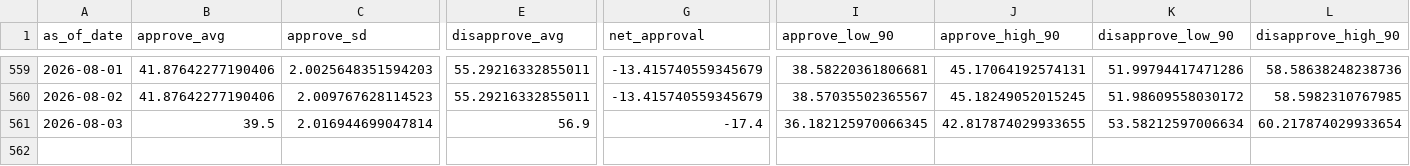
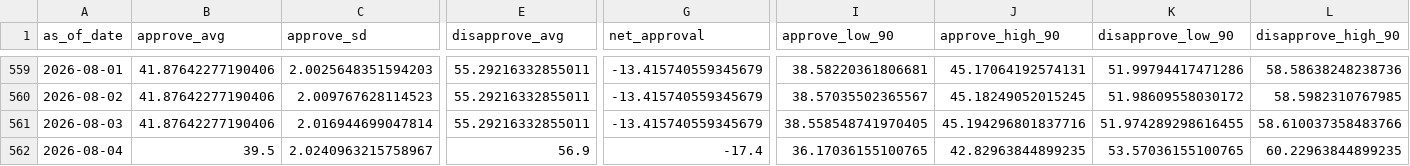
Before and after one commit to jaydendavisnc/election-forecast-2026, a CSV file: data/runtime/latest/trump_approval_curve.csv, drawn as a sheet; only a part is shown, gaps mark what is left out; rows hold the shown columns only; the diff names each change by its address in the sheet, - before the commit and + after, or states it on an @@ line.

```diff
--- a/data/runtime/latest/trump_approval_curve.csv
+++ b/data/runtime/latest/trump_approval_curve.csv
-B561 (approve_avg): 39.5
+B561 (approve_avg): 41.87642277190406
-E561 (disapprove_avg): 56.9
+E561 (disapprove_avg): 55.29216332855011
-G561 (net_approval): -17.4
+G561 (net_approval): -13.415740559345679
-I561 (approve_low_90): 36.182125970066345
+I561 (approve_low_90): 38.558548741970405
-J561 (approve_high_90): 42.817874029933655
+J561 (approve_high_90): 45.194296801837716
-K561 (disapprove_low_90): 53.58212597006634
+K561 (disapprove_low_90): 51.974289298616455
-L561 (disapprove_high_90): 60.217874029933654
+L561 (disapprove_high_90): 58.610037358483766
+row 562: 2026-08-04 | 39.5 | 2.0240963215758967 | 56.9 | -17.4 | 36.17036155100765 | 42.82963844899235 | 53.57036155100765 | 60.22963844899235
```
Also changed, not shown: data/history/forecast_history.csv, data/history/run_history.csv, 8 other files.
